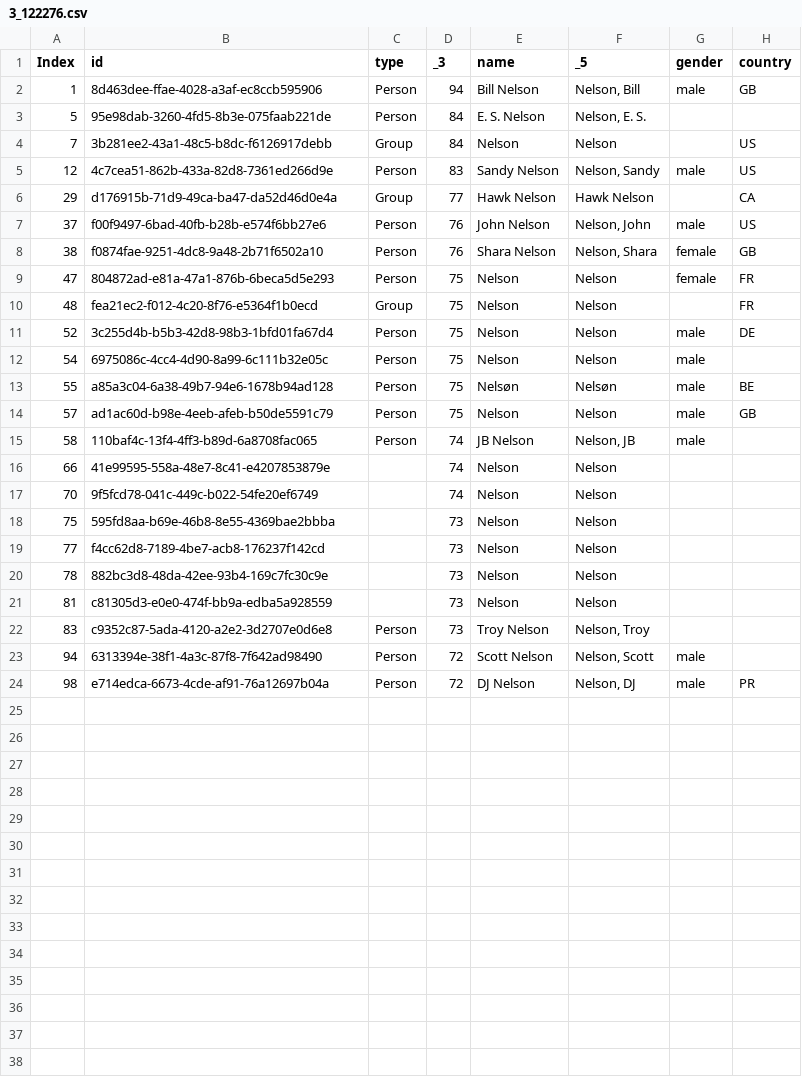
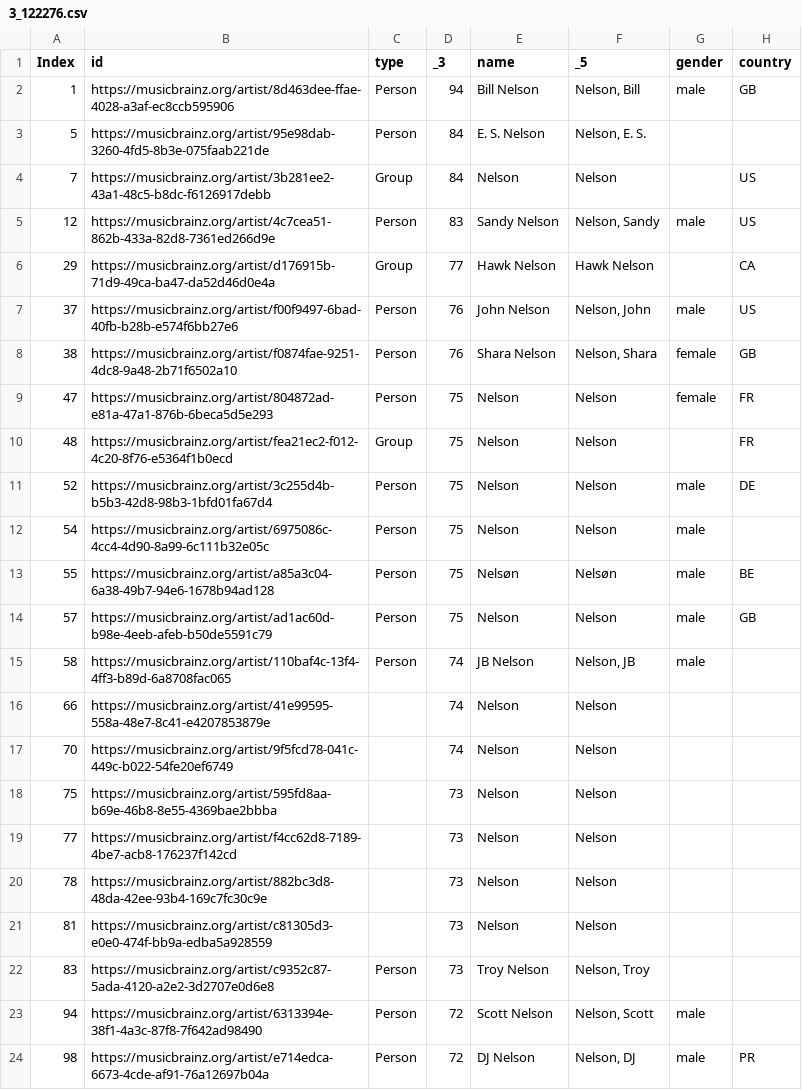
Before and after one commit to albamoralest/NER-musicbrainz, a CSV file: candidates/3_122276.csv, drawn as a sheet; only a part is shown; the diff names each change by its address in the sheet, - before the commit and + after, or states it on an @@ line.

```diff
--- a/candidates/3_122276.csv
+++ b/candidates/3_122276.csv
-B2 (id): 8d463dee-ffae-4028-a3af-ec8ccb595906
+B2 (id): https://musicbrainz.org/artist/8d463dee-ffae-4028-a3af-ec8ccb595906
-B3 (id): 95e98dab-3260-4fd5-8b3e-075faab221de
+B3 (id): https://musicbrainz.org/artist/95e98dab-3260-4fd5-8b3e-075faab221de
-B4 (id): 3b281ee2-43a1-48c5-b8dc-f6126917debb
+B4 (id): https://musicbrainz.org/artist/3b281ee2-43a1-48c5-b8dc-f6126917debb
-B5 (id): 4c7cea51-862b-433a-82d8-7361ed266d9e
+B5 (id): https://musicbrainz.org/artist/4c7cea51-862b-433a-82d8-7361ed266d9e
-B6 (id): d176915b-71d9-49ca-ba47-da52d46d0e4a
+B6 (id): https://musicbrainz.org/artist/d176915b-71d9-49ca-ba47-da52d46d0e4a
-B7 (id): f00f9497-6bad-40fb-b28b-e574f6bb27e6
+B7 (id): https://musicbrainz.org/artist/f00f9497-6bad-40fb-b28b-e574f6bb27e6
-B8 (id): f0874fae-9251-4dc8-9a48-2b71f6502a10
+B8 (id): https://musicbrainz.org/artist/f0874fae-9251-4dc8-9a48-2b71f6502a10
-B9 (id): 804872ad-e81a-47a1-876b-6beca5d5e293
+B9 (id): https://musicbrainz.org/artist/804872ad-e81a-47a1-876b-6beca5d5e293
-B10 (id): fea21ec2-f012-4c20-8f76-e5364f1b0ecd
+B10 (id): https://musicbrainz.org/artist/fea21ec2-f012-4c20-8f76-e5364f1b0ecd
-B11 (id): 3c255d4b-b5b3-42d8-98b3-1bfd01fa67d4
+B11 (id): https://musicbrainz.org/artist/3c255d4b-b5b3-42d8-98b3-1bfd01fa67d4
-B12 (id): 6975086c-4cc4-4d90-8a99-6c111b32e05c
+B12 (id): https://musicbrainz.org/artist/6975086c-4cc4-4d90-8a99-6c111b32e05c
-B13 (id): a85a3c04-6a38-49b7-94e6-1678b94ad128
+B13 (id): https://musicbrainz.org/artist/a85a3c04-6a38-49b7-94e6-1678b94ad128
-B14 (id): ad1ac60d-b98e-4eeb-afeb-b50de5591c79
+B14 (id): https://musicbrainz.org/artist/ad1ac60d-b98e-4eeb-afeb-b50de5591c79
-B15 (id): 110baf4c-13f4-4ff3-b89d-6a8708fac065
+B15 (id): https://musicbrainz.org/artist/110baf4c-13f4-4ff3-b89d-6a8708fac065
-B16 (id): 41e99595-558a-48e7-8c41-e4207853879e
+B16 (id): https://musicbrainz.org/artist/41e99595-558a-48e7-8c41-e4207853879e
-B17 (id): 9f5fcd78-041c-449c-b022-54fe20ef6749
+B17 (id): https://musicbrainz.org/artist/9f5fcd78-041c-449c-b022-54fe20ef6749
-B18 (id): 595fd8aa-b69e-46b8-8e55-4369bae2bbba
+B18 (id): https://musicbrainz.org/artist/595fd8aa-b69e-46b8-8e55-4369bae2bbba
-B19 (id): f4cc62d8-7189-4be7-acb8-176237f142cd
+B19 (id): https://musicbrainz.org/artist/f4cc62d8-7189-4be7-acb8-176237f142cd
-B20 (id): 882bc3d8-48da-42ee-93b4-169c7fc30c9e
+B20 (id): https://musicbrainz.org/artist/882bc3d8-48da-42ee-93b4-169c7fc30c9e
-B21 (id): c81305d3-e0e0-474f-bb9a-edba5a928559
+B21 (id): https://musicbrainz.org/artist/c81305d3-e0e0-474f-bb9a-edba5a928559
-B22 (id): c9352c87-5ada-4120-a2e2-3d2707e0d6e8
+B22 (id): https://musicbrainz.org/artist/c9352c87-5ada-4120-a2e2-3d2707e0d6e8
-B23 (id): 6313394e-38f1-4a3c-87f8-7f642ad98490
+B23 (id): https://musicbrainz.org/artist/6313394e-38f1-4a3c-87f8-7f642ad98490
-B24 (id): e714edca-6673-4cde-af91-76a12697b04a
+B24 (id): https://musicbrainz.org/artist/e714edca-6673-4cde-af91-76a12697b04a
```
Also changed, not shown: candidates/13_96865.csv, candidates/15_109978.csv, 36 other files.
